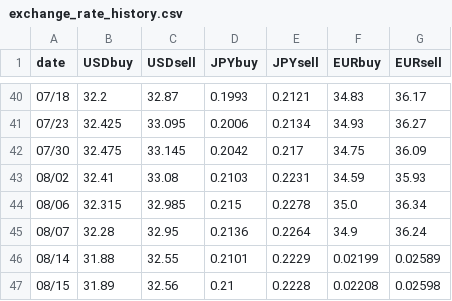
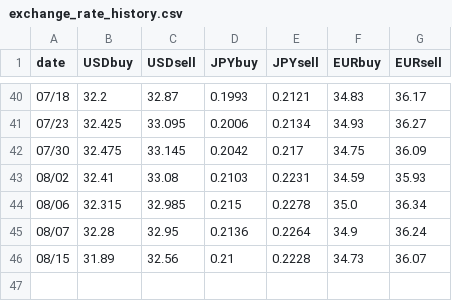
Before and after one commit to lingchiehtai/practice, a CSV file: RequestData/exchange_rate_history.csv, drawn as a sheet; only a part is shown, gaps mark what is left out.

```diff
--- a/RequestData/exchange_rate_history.csv
+++ b/RequestData/exchange_rate_history.csv
@@ -45,3 +45,2 @@ date,USDbuy,USDsell,JPYbuy,JPYsell,EURbuy,EURsell
 08/07,32.28,32.95,0.2136,0.2264,34.9,36.24
-08/14,31.88,32.55,0.2101,0.2229,0.02199,0.02589
-08/15,31.89,32.56,0.21,0.2228,0.02208,0.02598
+08/15,31.89,32.56,0.21,0.2228,34.73,36.07
```
Also changed, not shown: 2 other files.
